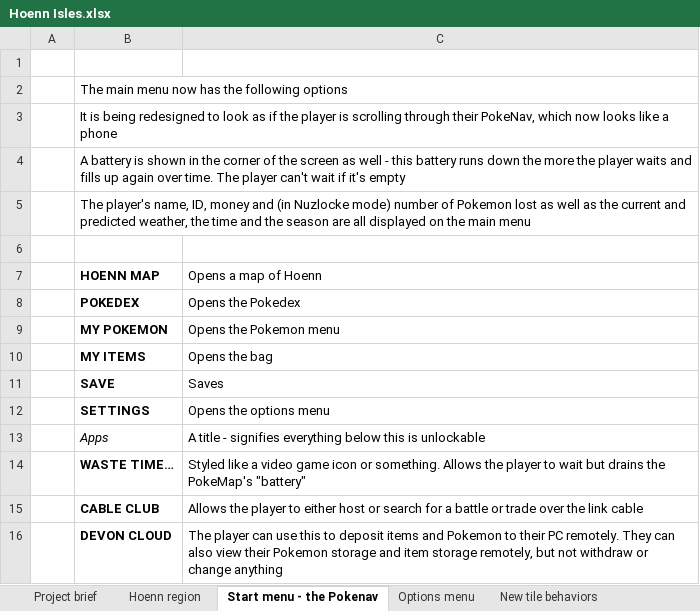
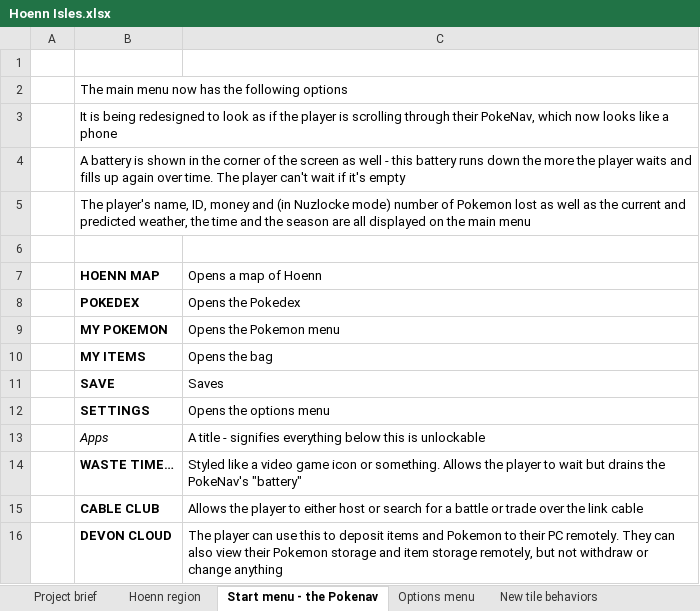
Before and after one commit to itskobold/pokeruby, an Excel workbook: hoenn isles/Hoenn Isles.xlsx, sheet Start menu - the Pokenav, drawn as a sheet; values as stored, in another font and other column widths than the file's, no borders; the diff names each change by its address in the sheet, - before the commit and + after, or states it on an @@ line.

```diff
--- a/hoenn isles/Hoenn Isles.xlsx (sheet Start menu - the Pokenav)
+++ b/hoenn isles/Hoenn Isles.xlsx (sheet Start menu - the Pokenav)
-C14 (Opens a map of Hoenn): …drains the PokeMap's "battery"
+C14 (Opens a map of Hoenn): …drains the PokeNav's "battery"
```
Also changed, not shown: sheet Item database, sheet Multiplayer, sheet Status conditions, other sheet tabs, charts or pictures, 1 other file.
